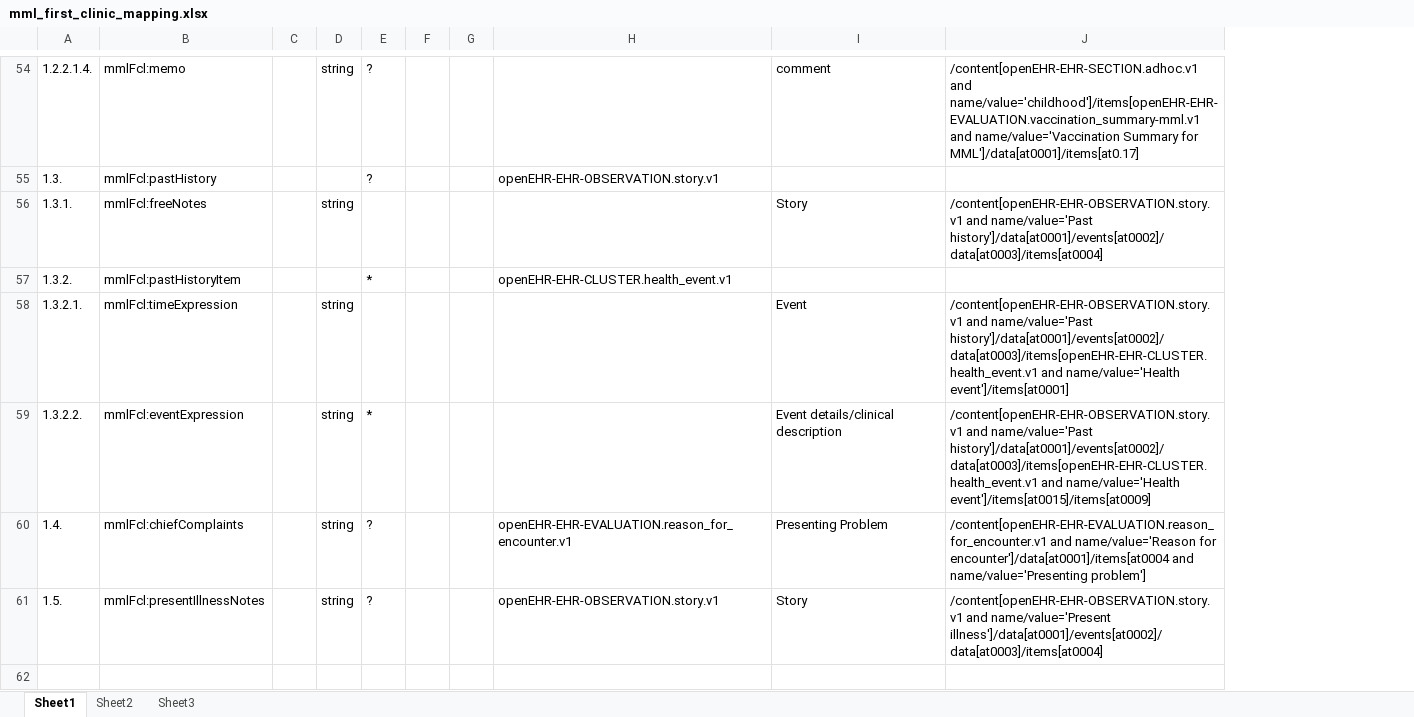
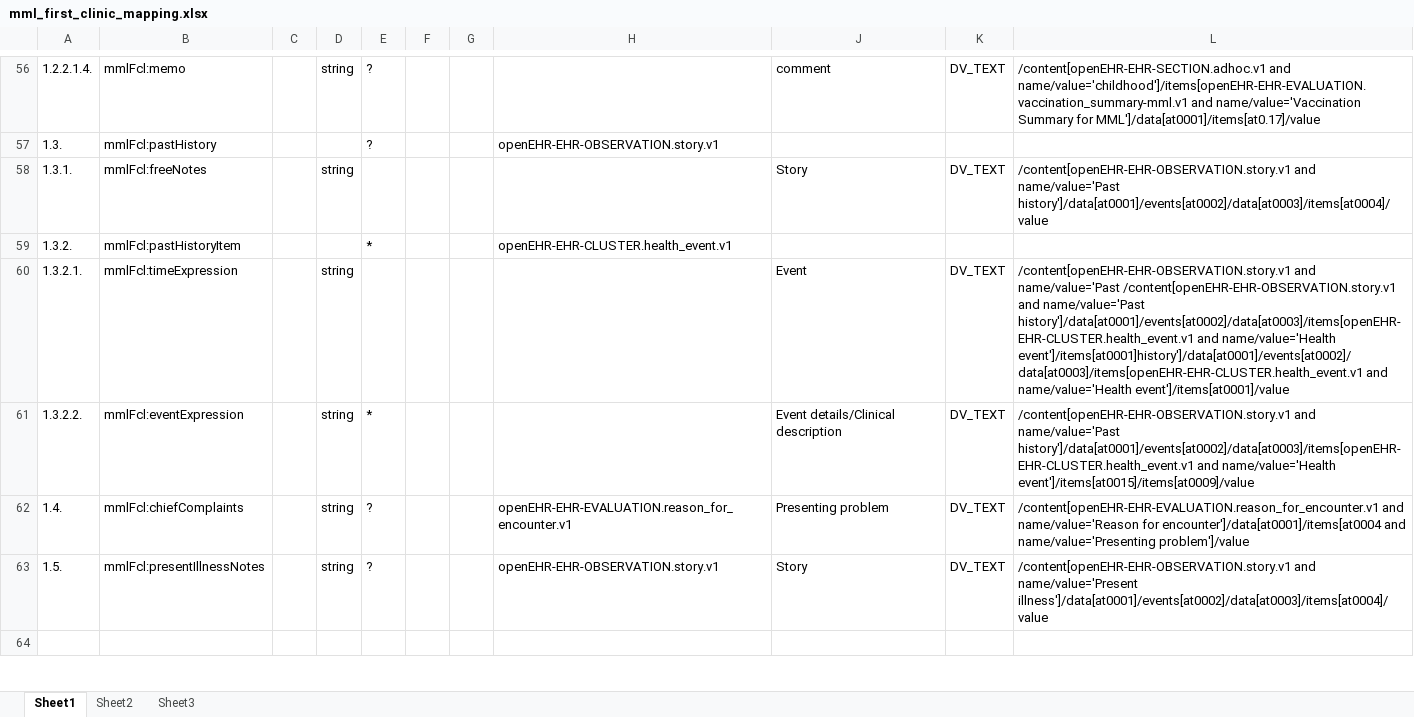
Before and after one commit to skoba/mml, an Excel workbook: mapping/mml_first_clinic_mapping.xlsx, sheet Sheet1, drawn as a sheet; only a part is shown, gaps mark what is left out; values as stored, in another font and other column widths than the file's, no borders; removed rows and columns are numbered as before the commit, all else as after; the diff covers the shown part only; the diff names each change by its address in the sheet, - before the commit and + after, or states it on an @@ line.

Commit message:
first clinic module

```diff
--- a/mapping/mml_first_clinic_mapping.xlsx (sheet Sheet1)
+++ b/mapping/mml_first_clinic_mapping.xlsx (sheet Sheet1)
-column J, rows 54-61: /content[openEHR-EHR-SECTION.adhoc.v1 and name/value='childhood']/items[openEHR-EHR-EVALUATION.vaccination_summary-mml.v1 and name/value='Vaccination Summary for MML']/data[at0001]/items[at0.17] |  | /content[openEHR-EHR-OBSERVATION.story.v1 and name/value='Past history']/data[at0001]/events[at0002]/data[at0003]/items[at0004] |  | /content[openEHR-EHR-OBSERVATION.story.v1 and name/value='Past history']/data[at0001]/events[at0002]/data[at0003]/items[openEHR-EHR-CLUSTER.health_event.v1 and name/value='Health event']/items[at0001] | /content[openEHR-EHR-OBSERVATION.story.v1 and name/value='Past history']/data[at0001]/events[at0002]/data[at0003]/items[openEHR-EHR-CLUSTER.health_event.v1 and name/value='Health event']/items[at0015]/items[at0009] | /content[openEHR-EHR-EVALUATION.reason_for_encounter.v1 and name/value='Reason for encounter']/data[at0001]/items[at0004 and name/value='Presenting problem'] | /content[openEHR-EHR-OBSERVATION.story.v1 and name/value='Present illness']/data[at0001]/events[at0002]/data[at0003]/items[at0004]
+column K, rows 56-63: DV_TEXT |  | DV_TEXT |  | DV_TEXT | DV_TEXT | DV_TEXT | DV_TEXT
+column L, rows 56-63: /content[openEHR-EHR-SECTION.adhoc.v1 and name/value='childhood']/items[openEHR-EHR-EVALUATION.vaccination_summary-mml.v1 and name/value='Vaccination Summary for MML']/data[at0001]/items[at0.17]/value |  | /content[openEHR-EHR-OBSERVATION.story.v1 and name/value='Past history']/data[at0001]/events[at0002]/data[at0003]/items[at0004]/value |  | /content[openEHR-EHR-OBSERVATION.story.v1 and name/value='Past /content[openEHR-EHR-OBSERVATION.story.v1 and name/value='Past history']/data[at0001]/events[at0002]/data[at0003]/items[openEHR-EHR-CLUSTER.health_event.v1 and name/value='Health event']/items[at0001]history']/data[at0001]/events[at0002]/data[at0003]/items[openEHR-EHR-CLUSTER.health_event.v1 and name/value='Health event']/items[at0001]/value | /content[openEHR-EHR-OBSERVATION.story.v1 and name/value='Past history']/data[at0001]/events[at0002]/data[at0003]/items[openEHR-EHR-CLUSTER.health_event.v1 and name/value='Health event']/items[at0015]/items[at0009]/value | /content[openEHR-EHR-EVALUATION.reason_for_encounter.v1 and name/value='Reason for encounter']/data[at0001]/items[at0004 and name/value='Presenting problem']/value | /content[openEHR-EHR-OBSERVATION.story.v1 and name/value='Present illness']/data[at0001]/events[at0002]/data[at0003]/items[at0004]/value
-J61: Event details/clinical description
+J61: Event details/Clinical description
-J62: Presenting Problem
+J62: Presenting problem
```
Also changed, not shown: 2 added rows, 12 edited cells and cell formats elsewhere in this sheet, 1 other file.
